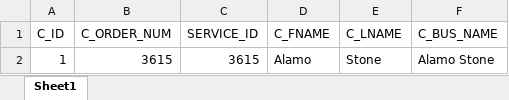
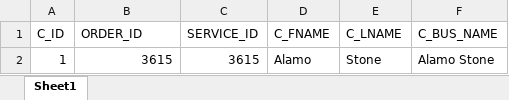
Before and after one commit to Darrian5120/CIS3365, an Excel workbook: CreateScripts/Darrian/Records/CUSTOMER.xlsx, sheet Sheet1, drawn as a sheet; values as stored, in another font and other column widths than the file's, no borders; the diff names each change by its address in the sheet, - before the commit and + after, or states it on an @@ line.

Commit message:
Update CUSTOMER.xlsx

```diff
--- a/CreateScripts/Darrian/Records/CUSTOMER.xlsx (sheet Sheet1)
+++ b/CreateScripts/Darrian/Records/CUSTOMER.xlsx (sheet Sheet1)
-B1: C_ORDER_NUM
+B1: ORDER_ID
```
